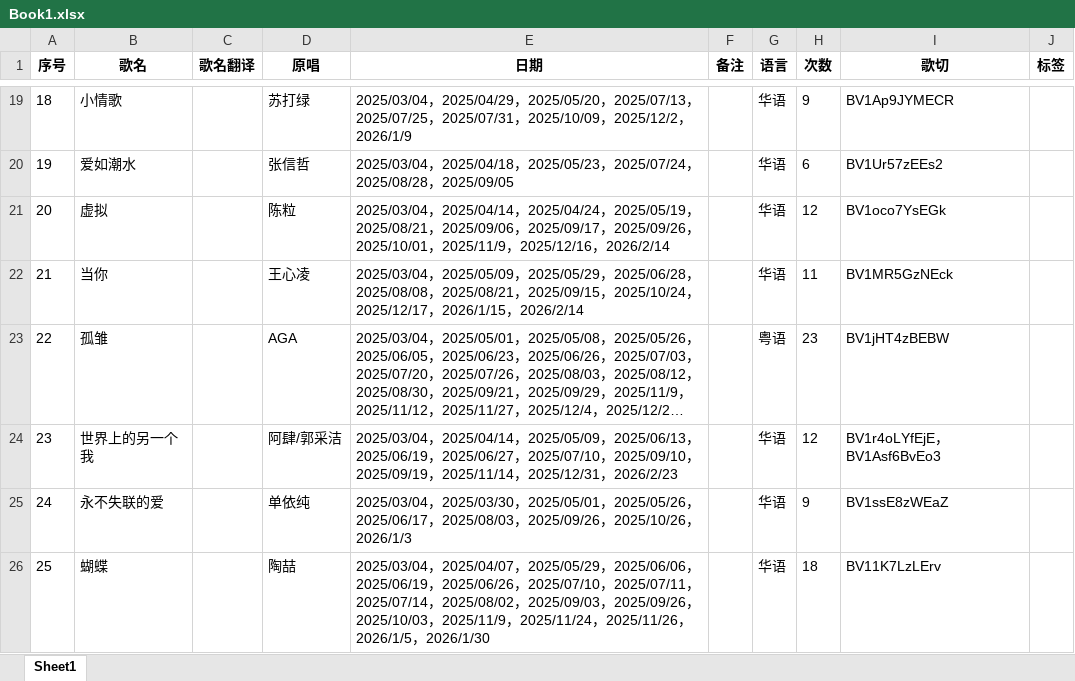
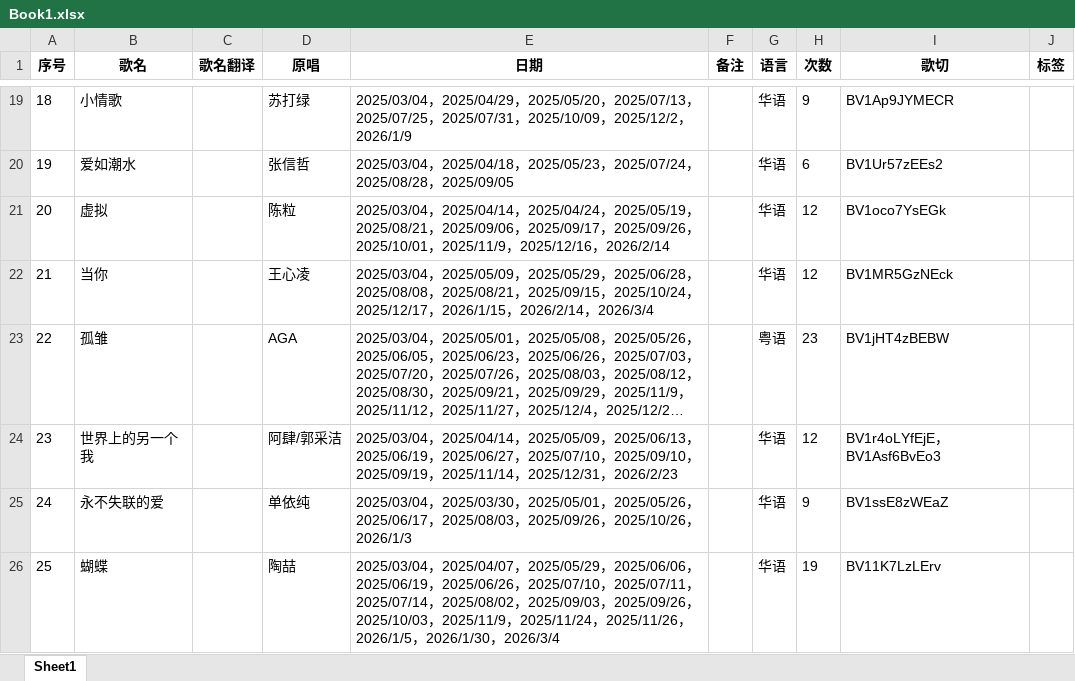
Before and after one commit to mit3urifans/mit3uri-song-list, an Excel workbook: scripts/Book1.xlsx, sheet Sheet1, drawn as a sheet; only a part is shown, gaps mark what is left out; long unchanged cells end in …; values as stored, in another font and other column widths than the file's, no borders; the diff covers the shown part only; the diff names each change by its address in the sheet, - before the commit and + after, or states it on an @@ line.

Commit message:
Update song list to Mar 4, 2026

```diff
--- a/scripts/Book1.xlsx (sheet Sheet1)
+++ b/scripts/Book1.xlsx (sheet Sheet1)
-E22 (日期): …，2026/2/14
+E22 (日期): …，2026/2/14，2026/3/4
-H22 (次数): 11
+H22 (次数): 12
-E26 (日期): …，2026/1/30
+E26 (日期): …，2026/1/30，2026/3/4
-H26 (次数): 18
+H26 (次数): 19
```
Also changed, not shown: 5 added rows, 1 removed row and 75 edited cells elsewhere in this sheet, 1 other file.
